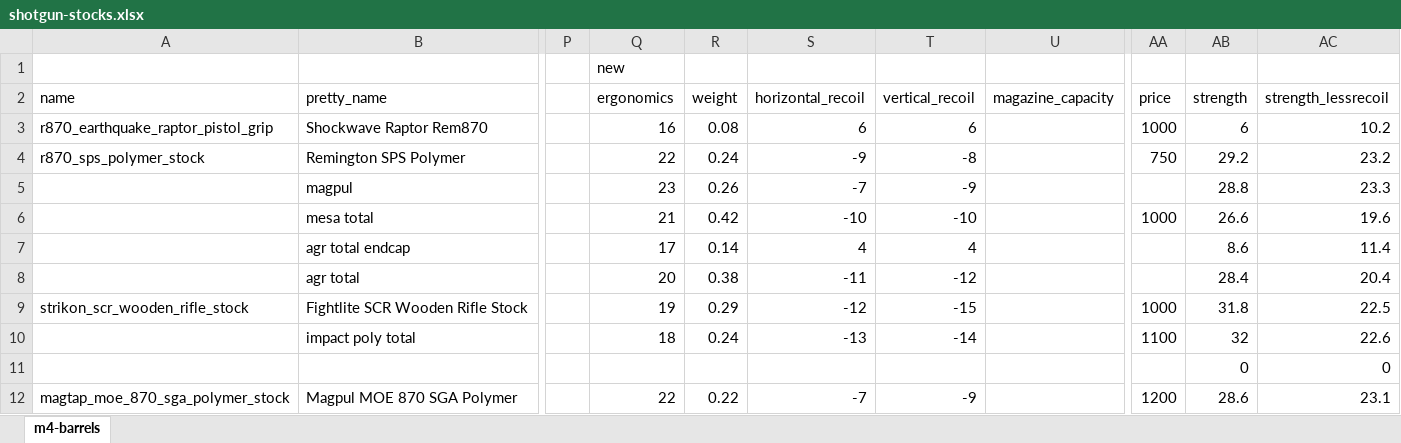
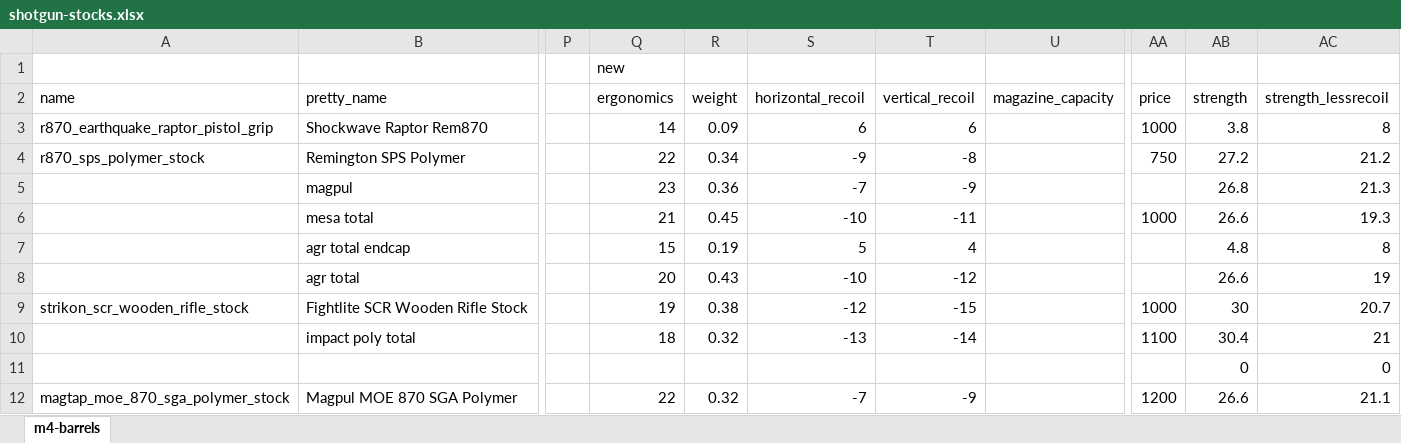
Before and after one commit to recoil-group/deadline-balancing, an Excel workbook: changes/shotgun-stocks.xlsx, sheet m4-barrels, drawn as a sheet; only a part is shown, gaps mark what is left out; values as stored, in another font and other column widths than the file's, no borders; the diff covers the shown part only; the diff names each change by its address in the sheet, - before the commit and + after, or states it on an @@ line.

Commit message:
increase shotgun stock weight

```diff
--- a/changes/shotgun-stocks.xlsx (sheet m4-barrels)
+++ b/changes/shotgun-stocks.xlsx (sheet m4-barrels)
-Q3 (ergonomics): 16
+Q3 (ergonomics): 14
-R3 (weight): 0.08
+R3 (weight): 0.09
-AB3 (strength): 6
+AB3 (strength): 3.8
-AC3 (strength_lessrecoil): 10.2
+AC3 (strength_lessrecoil): 8
-R4 (weight): 0.24
+R4 (weight): 0.34
-AB4 (strength): 29.2
+AB4 (strength): 27.2
-AC4 (strength_lessrecoil): 23.2
+AC4 (strength_lessrecoil): 21.2
-R5 (weight): 0.26
+R5 (weight): 0.36
-AB5 (strength): 28.8
+AB5 (strength): 26.8
-AC5 (strength_lessrecoil): 23.3
+AC5 (strength_lessrecoil): 21.3
-R6 (weight): 0.42
+R6 (weight): 0.45
-T6 (vertical_recoil): -10
+T6 (vertical_recoil): -11
-AC6 (strength_lessrecoil): 19.6
+AC6 (strength_lessrecoil): 19.3
-Q7 (ergonomics): 17
+Q7 (ergonomics): 15
-R7 (weight): 0.14
+R7 (weight): 0.19
-S7 (horizontal_recoil): 4
+S7 (horizontal_recoil): 5
-AB7 (strength): 8.6
+AB7 (strength): 4.8
-AC7 (strength_lessrecoil): 11.4
+AC7 (strength_lessrecoil): 8
-R8 (weight): 0.38
+R8 (weight): 0.43
-S8 (horizontal_recoil): -11
+S8 (horizontal_recoil): -10
-AB8 (strength): 28.4
+AB8 (strength): 26.6
-AC8 (strength_lessrecoil): 20.4
+AC8 (strength_lessrecoil): 19
-R9 (weight): 0.29
+R9 (weight): 0.38
-AB9 (strength): 31.8
+AB9 (strength): 30
-AC9 (strength_lessrecoil): 22.5
+AC9 (strength_lessrecoil): 20.7
-R10 (weight): 0.24
+R10 (weight): 0.32
-AB10 (strength): 32
+AB10 (strength): 30.4
-AC10 (strength_lessrecoil): 22.6
+AC10 (strength_lessrecoil): 21
-R12 (weight): 0.22
+R12 (weight): 0.32
-AB12 (strength): 28.6
+AB12 (strength): 26.6
-AC12 (strength_lessrecoil): 23.1
+AC12 (strength_lessrecoil): 21.1
```
Also changed, not shown: 18 edited cells elsewhere in this sheet, 2 other files.
